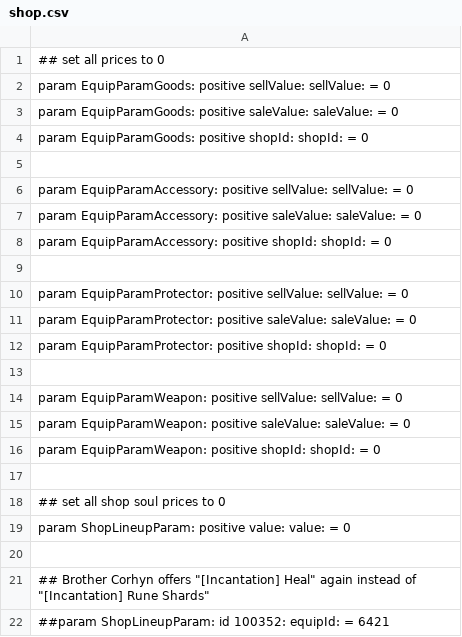
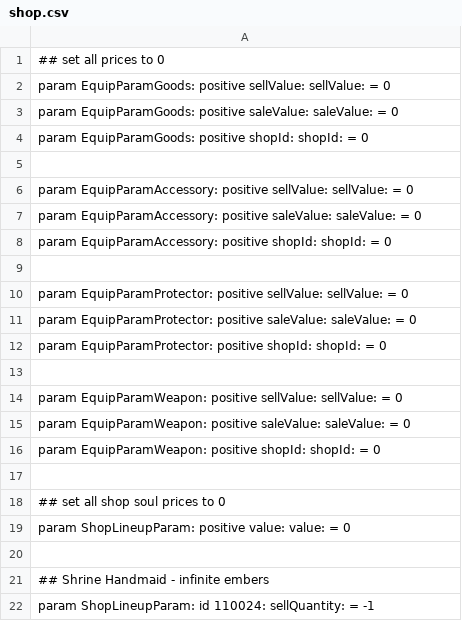
Before and after one commit to WhiteG00se/Quality-Souls-3, a CSV file: tobi_src/massEdit/shop.csv, drawn as a sheet.

Commit message:
Shrine Handmaid - infinite embers

```diff
--- a/tobi_src/massEdit/shop.csv
+++ b/tobi_src/massEdit/shop.csv
@@ -20,3 +20,3 @@ param ShopLineupParam: positive value: value: = 0
 
-## Brother Corhyn offers "[Incantation] Heal" again instead of "[Incantation] Rune Shards"
-##param ShopLineupParam: id 100352: equipId: = 6421
+## Shrine Handmaid - infinite embers
+param ShopLineupParam: id 110024: sellQuantity: = -1
```
Also changed, not shown: 1 other file.
